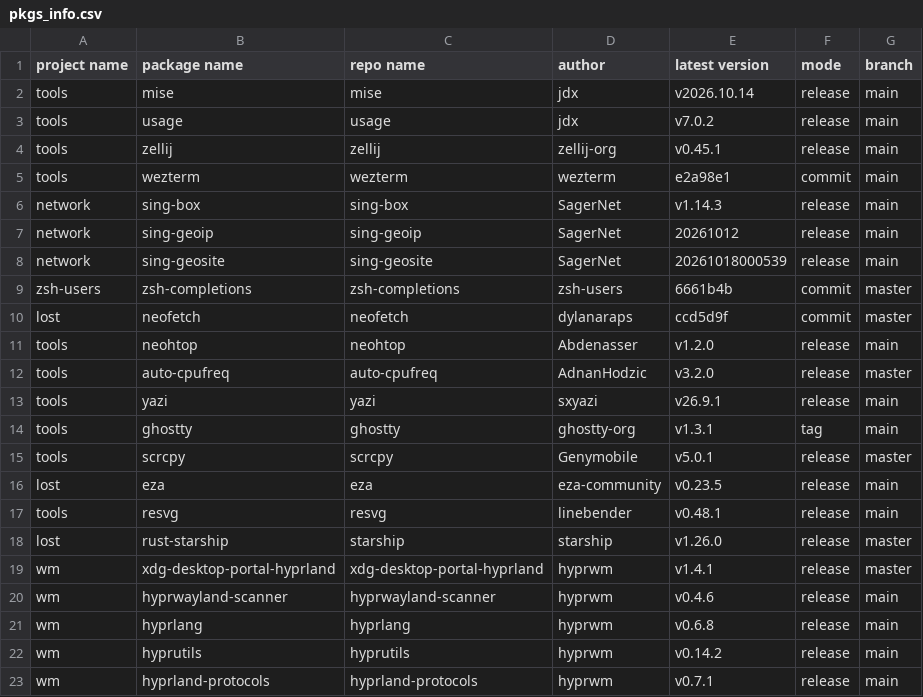
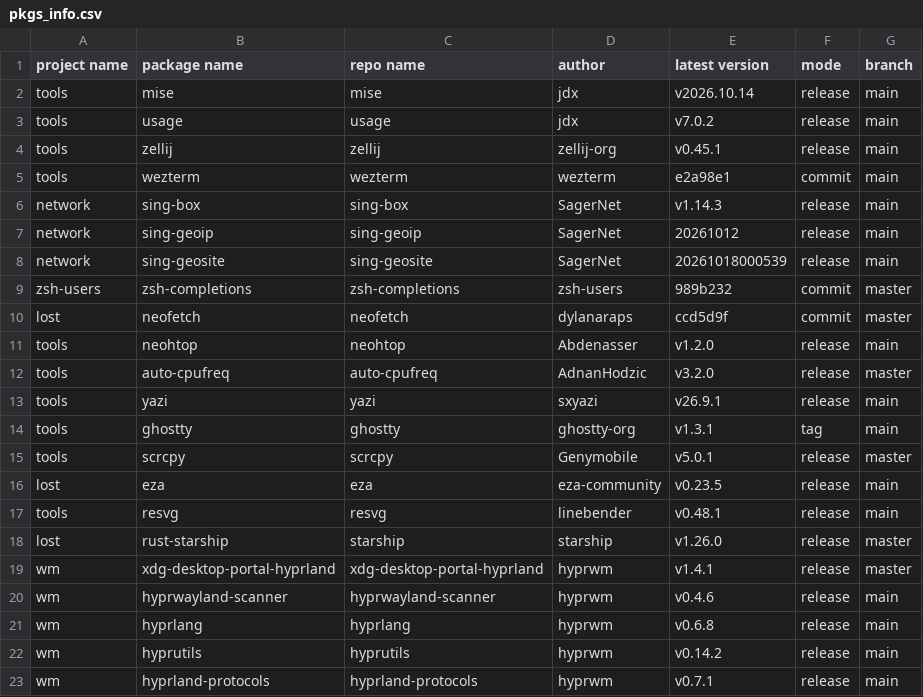
Before and after one commit to calyle/pkgs, a CSV file: .github/pkgs_info.csv, drawn as a sheet.

```diff
--- a/.github/pkgs_info.csv
+++ b/.github/pkgs_info.csv
@@ -8,3 +8,3 @@ network,sing-geoip,sing-geoip,SagerNet,20261012,release,main
 network,sing-geosite,sing-geosite,SagerNet,20261018000539,release,main
-zsh-users,zsh-completions,zsh-completions,zsh-users,6661b4b,commit,master
+zsh-users,zsh-completions,zsh-completions,zsh-users,989b232,commit,master
 lost,neofetch,neofetch,dylanaraps,ccd5d9f,commit,master
```
